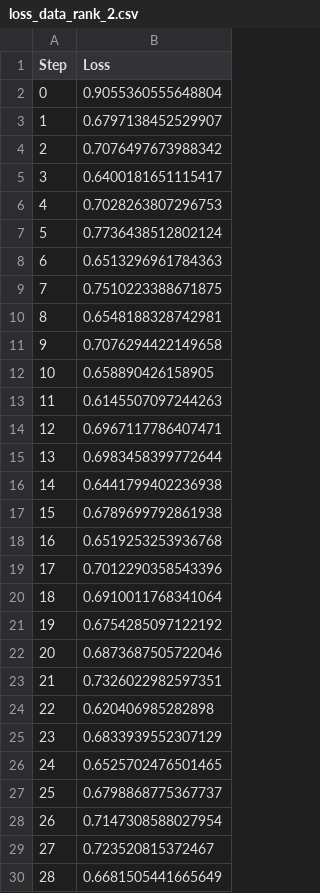
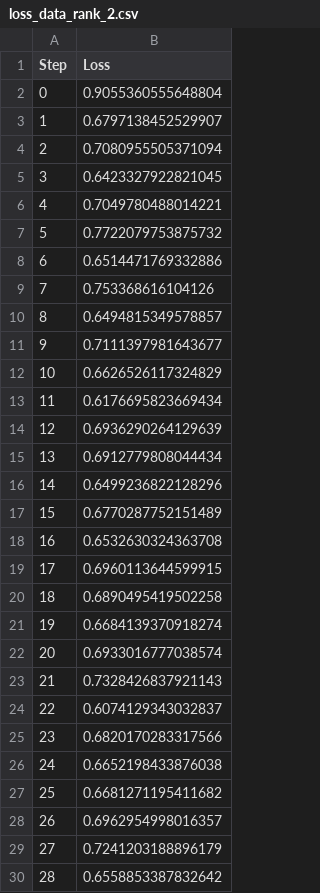
Before and after one commit to kwantlin/COS568-DistLM-SP25, a CSV file: task2b/loss_data_rank_2.csv, drawn as a sheet; only a part is shown; the diff covers the shown part only.

```diff
--- a/task2b/loss_data_rank_2.csv
+++ b/task2b/loss_data_rank_2.csv
@@ -3,28 +3,28 @@ Step,Loss
 1,0.6797138452529907
-2,0.7076497673988342
-3,0.6400181651115417
-4,0.7028263807296753
-5,0.7736438512802124
-6,0.6513296961784363
-7,0.7510223388671875
-8,0.6548188328742981
-9,0.7076294422149658
-10,0.658890426158905
-11,0.6145507097244263
-12,0.6967117786407471
-13,0.6983458399772644
-14,0.6441799402236938
-15,0.6789699792861938
-16,0.6519253253936768
-17,0.7012290358543396
-18,0.6910011768341064
-19,0.6754285097122192
-20,0.6873687505722046
-21,0.7326022982597351
-22,0.620406985282898
-23,0.6833939552307129
-24,0.6525702476501465
-25,0.6798868775367737
-26,0.7147308588027954
-27,0.723520815372467
-28,0.6681505441665649
+2,0.7080955505371094
+3,0.6423327922821045
+4,0.7049780488014221
+5,0.7722079753875732
+6,0.6514471769332886
+7,0.753368616104126
+8,0.6494815349578857
+9,0.7111397981643677
+10,0.6626526117324829
+11,0.6176695823669434
+12,0.6936290264129639
+13,0.6912779808044434
+14,0.6499236822128296
+15,0.6770287752151489
+16,0.6532630324363708
+17,0.6960113644599915
+18,0.6890495419502258
+19,0.6684139370918274
+20,0.6933016777038574
+21,0.7328426837921143
+22,0.6074129343032837
+23,0.6820170283317566
+24,0.6652198433876038
+25,0.6681271195411682
+26,0.6962954998016357
+27,0.7241203188896179
+28,0.6558853387832642
```
Also changed, not shown: 78 added rows and 10 edited cells elsewhere in this file, task2a/loss_data_rank_0.csv, task2a/loss_data_rank_2.csv, 14 other files.
